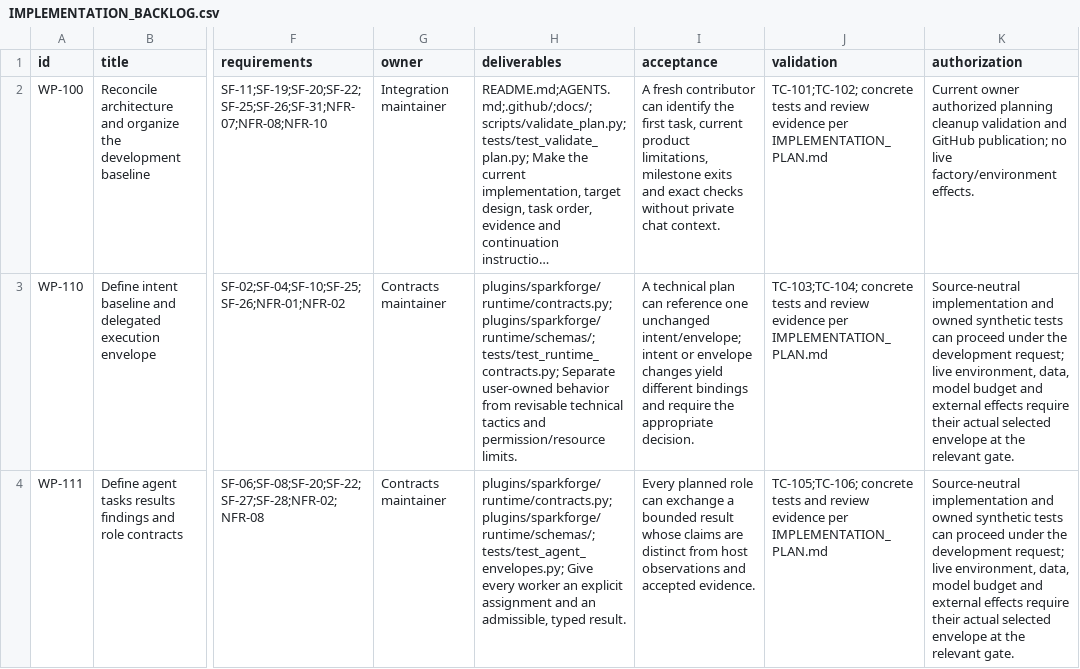
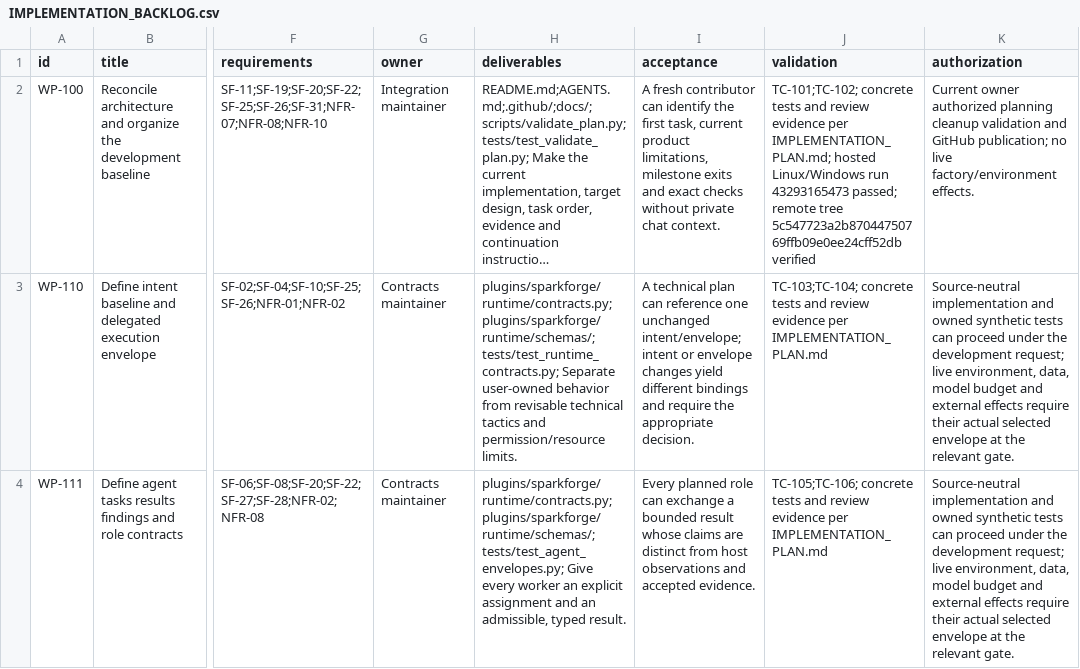
Before and after one commit to Arkthos/SparkForge, a CSV file: docs/IMPLEMENTATION_BACKLOG.csv, drawn as a sheet; only a part is shown, gaps mark what is left out; long unchanged cells end in …; the diff names each change by its address in the sheet, - before the commit and + after, or states it on an @@ line.

```diff
--- a/docs/IMPLEMENTATION_BACKLOG.csv
+++ b/docs/IMPLEMENTATION_BACKLOG.csv
-J2 (validation): …evidence per IMPLEMENTATION_PLAN.md
+J2 (validation): …evidence per IMPLEMENTATION_PLAN.md; hosted Linux/Windows run 43293165473 passed; remote tree 5c547723a2b87044750769ffb09e0ee24cff52db verified
```
Also changed, not shown: 5 other files.
